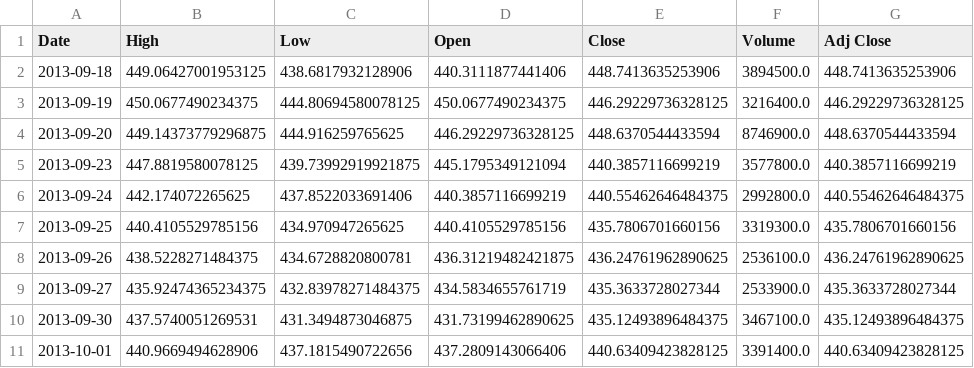
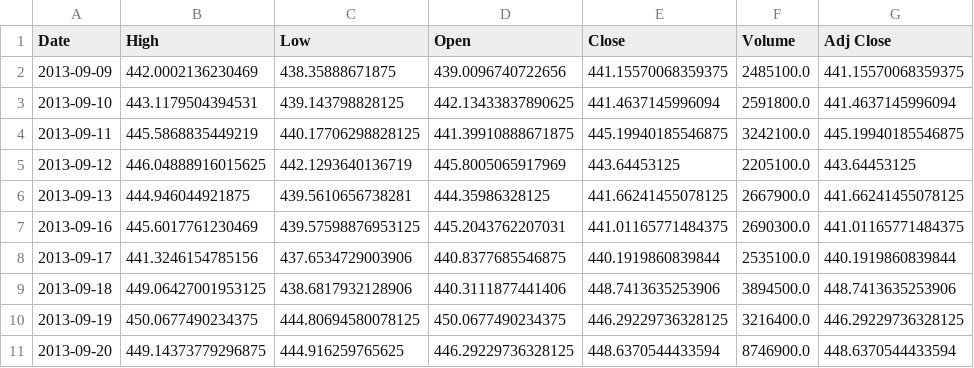
Before and after one commit to burakbayramli/classnotes, a CSV file: tser/tser_macromkt/GOOG.csv, drawn as a sheet; only a part is shown; the shorter side is filled out with more unchanged rows.

```diff
--- a/tser/tser_macromkt/GOOG.csv
+++ b/tser/tser_macromkt/GOOG.csv
@@ -1,2 +1,9 @@
 Date,High,Low,Open,Close,Volume,Adj Close
+2013-09-09,442.0002136230469,438.35888671875,439.0096740722656,441.15570068359375,2485100.0,441.15570068359375
+2013-09-10,443.1179504394531,439.143798828125,442.13433837890625,441.4637145996094,2591800.0,441.4637145996094
+2013-09-11,445.5868835449219,440.17706298828125,441.39910888671875,445.19940185546875,3242100.0,445.19940185546875
+2013-09-12,446.04888916015625,442.1293640136719,445.8005065917969,443.64453125,2205100.0,443.64453125
+2013-09-13,444.946044921875,439.5610656738281,444.35986328125,441.66241455078125,2667900.0,441.66241455078125
+2013-09-16,445.6017761230469,439.57598876953125,445.2043762207031,441.01165771484375,2690300.0,441.01165771484375
+2013-09-17,441.3246154785156,437.6534729003906,440.8377685546875,440.1919860839844,2535100.0,440.1919860839844
 2013-09-18,449.06427001953125,438.6817932128906,440.3111877441406,448.7413635253906,3894500.0,448.7413635253906
```
Also changed, not shown: 2 other files.
